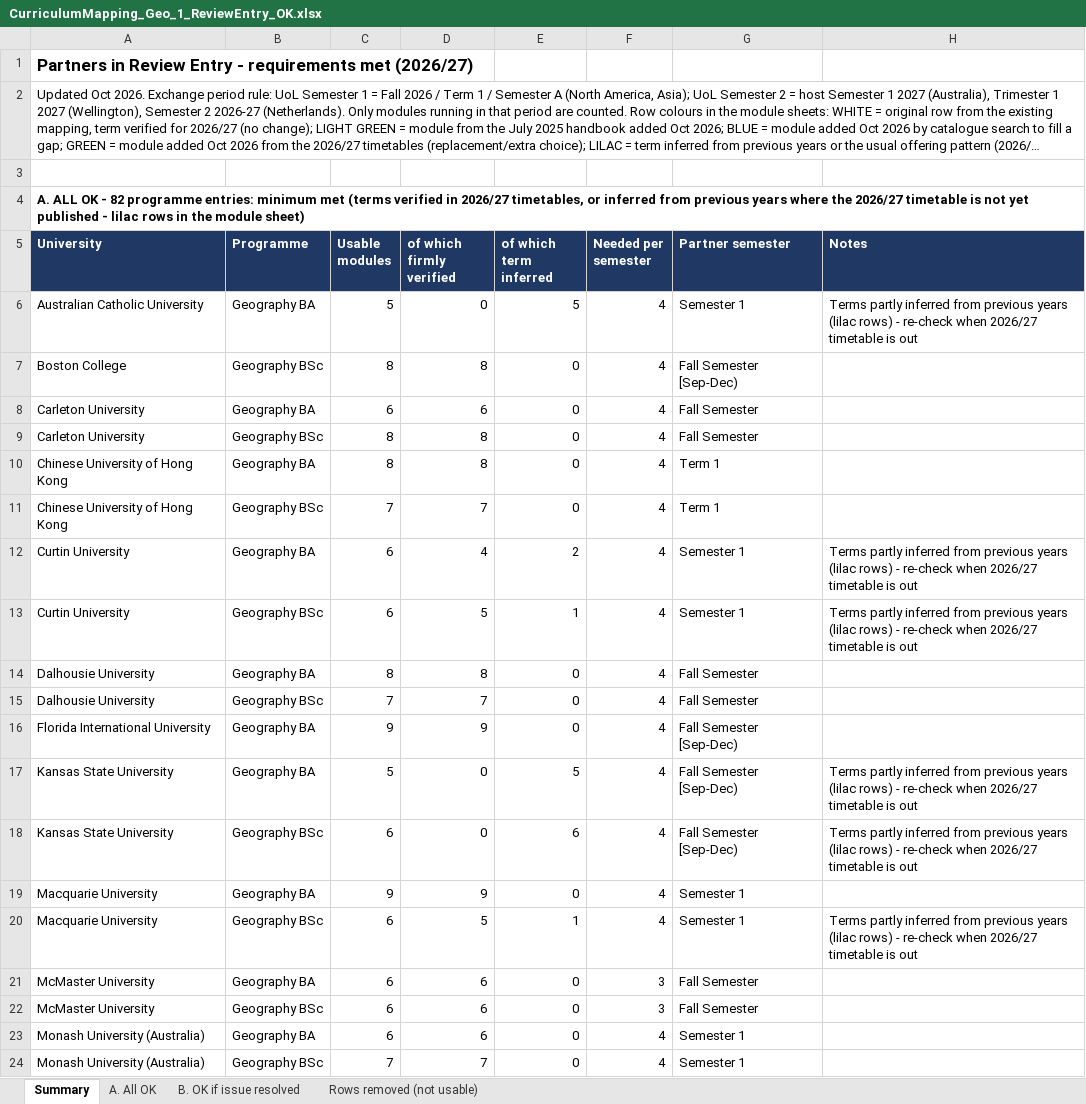
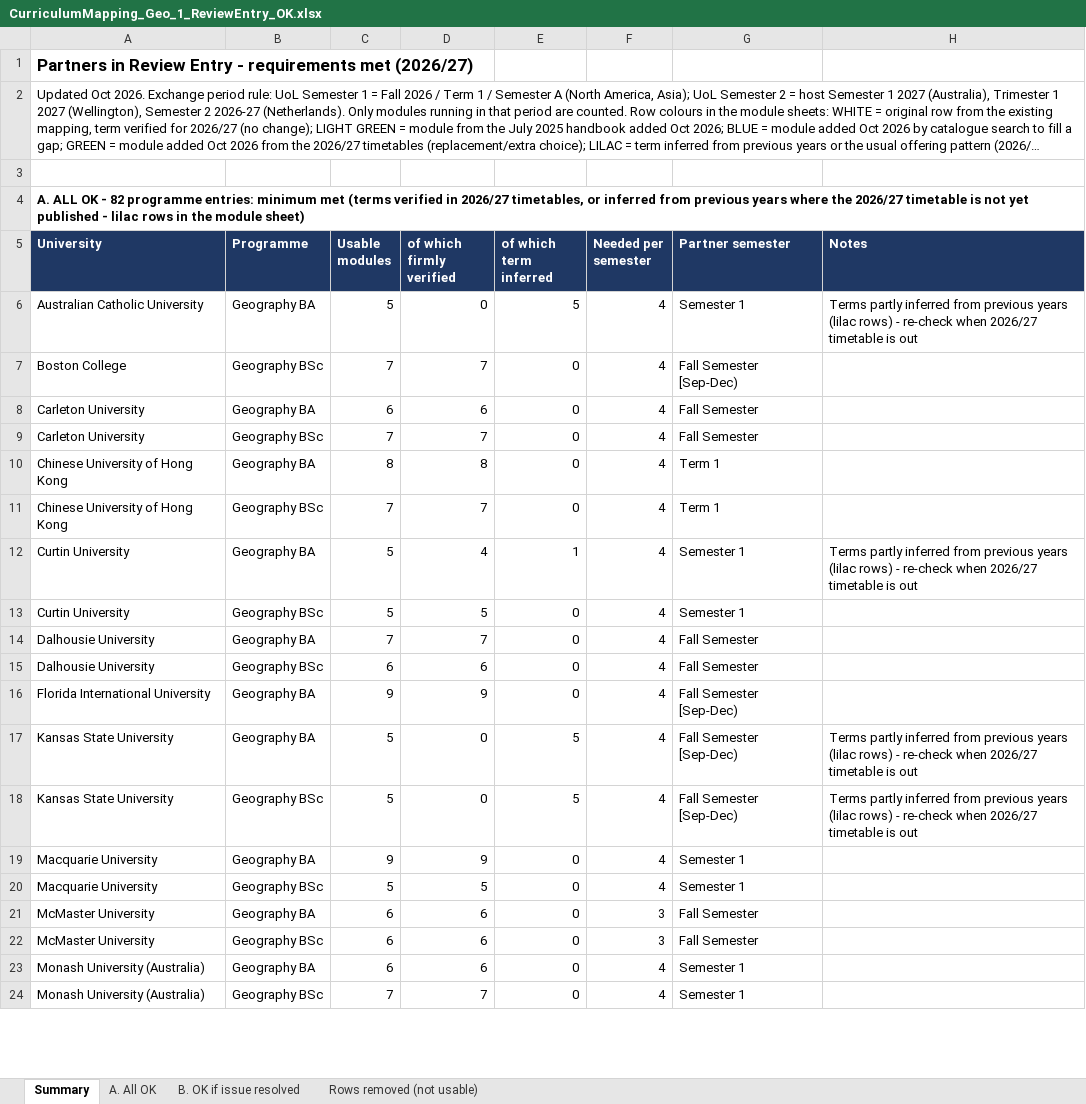
Before and after one commit to g-filomena/GeoMason-light, an Excel workbook: curriculum_mapping_2026-27/CurriculumMapping_Geo_1_ReviewEntry_OK.xlsx, sheet Summary, drawn as a sheet; only a part is shown; long unchanged cells end in …; values as stored, in another font and other column widths than the file's, no borders; the diff covers the shown part only; the diff names each change by its address in the sheet, - before the commit and + after, or states it on an @@ line.

```diff
--- a/curriculum_mapping_2026-27/CurriculumMapping_Geo_1_ReviewEntry_OK.xlsx (sheet Summary)
+++ b/curriculum_mapping_2026-27/CurriculumMapping_Geo_1_ReviewEntry_OK.xlsx (sheet Summary)
-C7 (Usable modules): 8
+C7 (Usable modules): 7
-D7 (of which firmly verified): 8
+D7 (of which firmly verified): 7
-C9 (Usable modules): 8
+C9 (Usable modules): 7
-D9 (of which firmly verified): 8
+D9 (of which firmly verified): 7
-C12:C13 (Usable modules): 6
+C12:C13 (Usable modules): 5
-E12 (of which term inferred): 2
+E12 (of which term inferred): 1
-E13 (of which term inferred): 1
+E13 (of which term inferred): 0
-H13 (Notes): Terms partly inferred from previous years (lilac rows) - re-check when 2026/27 timetable is out
+H13 (Notes): (empty)
-C14 (Usable modules): 8
+C14 (Usable modules): 7
-D14 (of which firmly verified): 8
+D14 (of which firmly verified): 7
-C15 (Usable modules): 7
+C15 (Usable modules): 6
-D15 (of which firmly verified): 7
+D15 (of which firmly verified): 6
-C18 (Usable modules): 6
+C18 (Usable modules): 5
-E18 (of which term inferred): 6
+E18 (of which term inferred): 5
-C20 (Usable modules): 6
+C20 (Usable modules): 5
-E20 (of which term inferred): 1
+E20 (of which term inferred): 0
-H20 (Notes): Terms partly inferred from previous years (lilac rows) - re-check when 2026/27 timetable is out
+H20 (Notes): (empty)
```
Also changed, not shown: 82 edited cells elsewhere in this sheet, sheet A. All OK, sheet B. OK if issue resolved, curriculum_mapping_2026-27/20261013_CurriculumMapping_Geography.xlsx, curriculum_mapping_2026-27/Geography_Exchange_Modules_Database_2026-27.xlsx.
